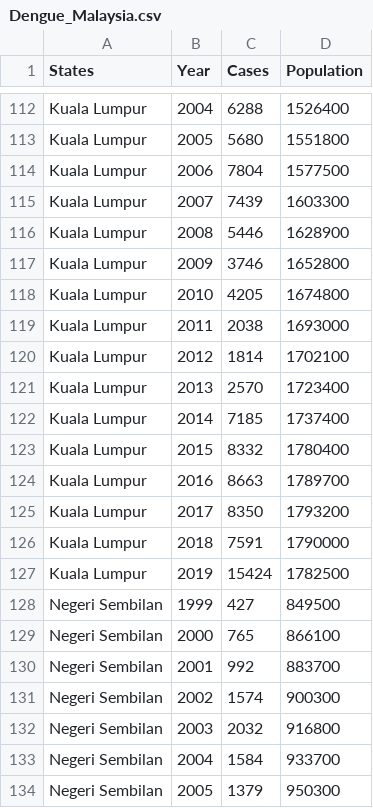
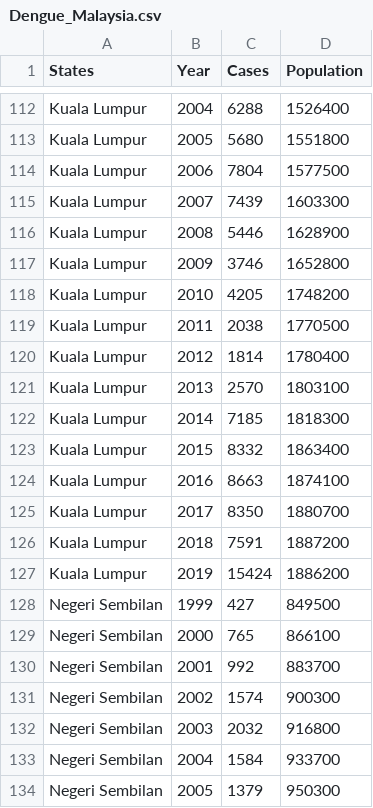
Before and after one commit to KianWaiKoh/FIT3179-Homework-Week-9, a CSV file: Dengue_Malaysia.csv, drawn as a sheet; only a part is shown, gaps mark what is left out; the diff names each change by its address in the sheet, - before the commit and + after, or states it on an @@ line.

Commit message:
Update data on Dengue_Malaysia.csv

```diff
--- a/Dengue_Malaysia.csv
+++ b/Dengue_Malaysia.csv
-D118 (Population): 1674800
+D118 (Population): 1748200
-D119 (Population): 1693000
+D119 (Population): 1770500
-D120 (Population): 1702100
+D120 (Population): 1780400
-D121 (Population): 1723400
+D121 (Population): 1803100
-D122 (Population): 1737400
+D122 (Population): 1818300
-D123 (Population): 1780400
+D123 (Population): 1863400
-D124 (Population): 1789700
+D124 (Population): 1874100
-D125 (Population): 1793200
+D125 (Population): 1880700
-D126 (Population): 1790000
+D126 (Population): 1887200
-D127 (Population): 1782500
+D127 (Population): 1886200
```
